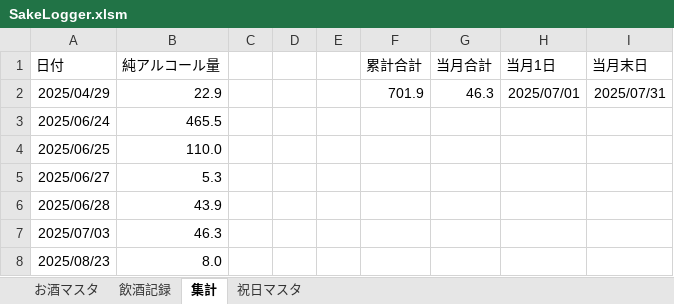
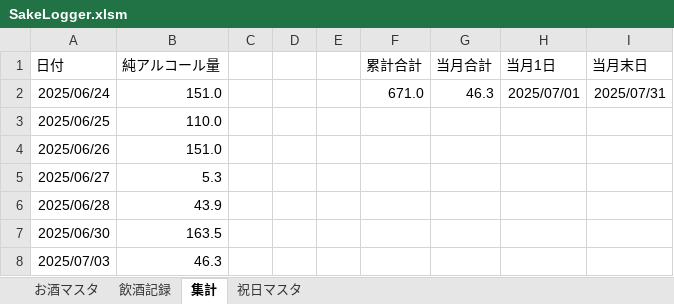
Before and after one commit to qack-dev/SakeLogger, an Excel workbook: SakeLogger.xlsm, sheet 集計, drawn as a sheet; values as stored, in another font and other column widths than the file's, no borders; charts and pictures and conditional formats not drawn; removed rows and columns are numbered as before the commit, all else as after; the diff names each change by its address in the sheet, - before the commit and + after, or states it on an @@ line.

```diff
--- a/SakeLogger.xlsm (sheet 集計)
+++ b/SakeLogger.xlsm (sheet 集計)
-row 2: 2025/04/29 | 22.9 |  |  |  | 701.9 | 46.3 | 2025/07/01 | 2025/07/31
-B2 (純アルコール量): 465.5
+B2 (純アルコール量): 151.0
-F2 (累計合計): (empty)
+F2 (累計合計): 671.0
-G2 (当月合計): (empty)
+G2 (当月合計): 46.3
-H2 (当月1日): (empty)
+H2 (当月1日): 2025/07/01
-I2 (当月末日): (empty)
+I2 (当月末日): 2025/07/31
+row 4: 2025/06/26 | 151.0
+row 7: 2025/06/30 | 163.5
-row 8: 2025/08/23 | 8.0
```
Also changed, not shown: sheet 飲酒記録, charts or pictures, 9 other files.
